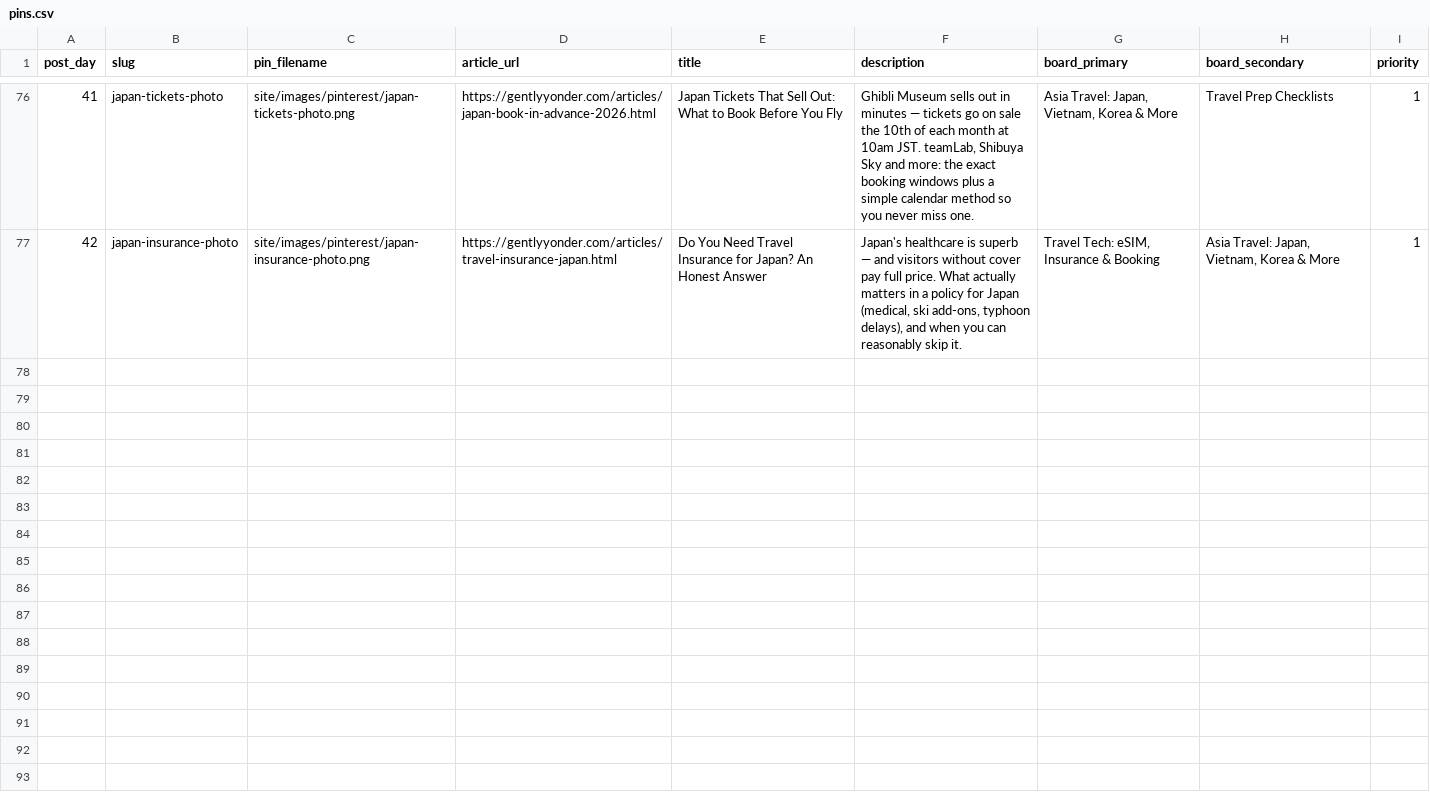
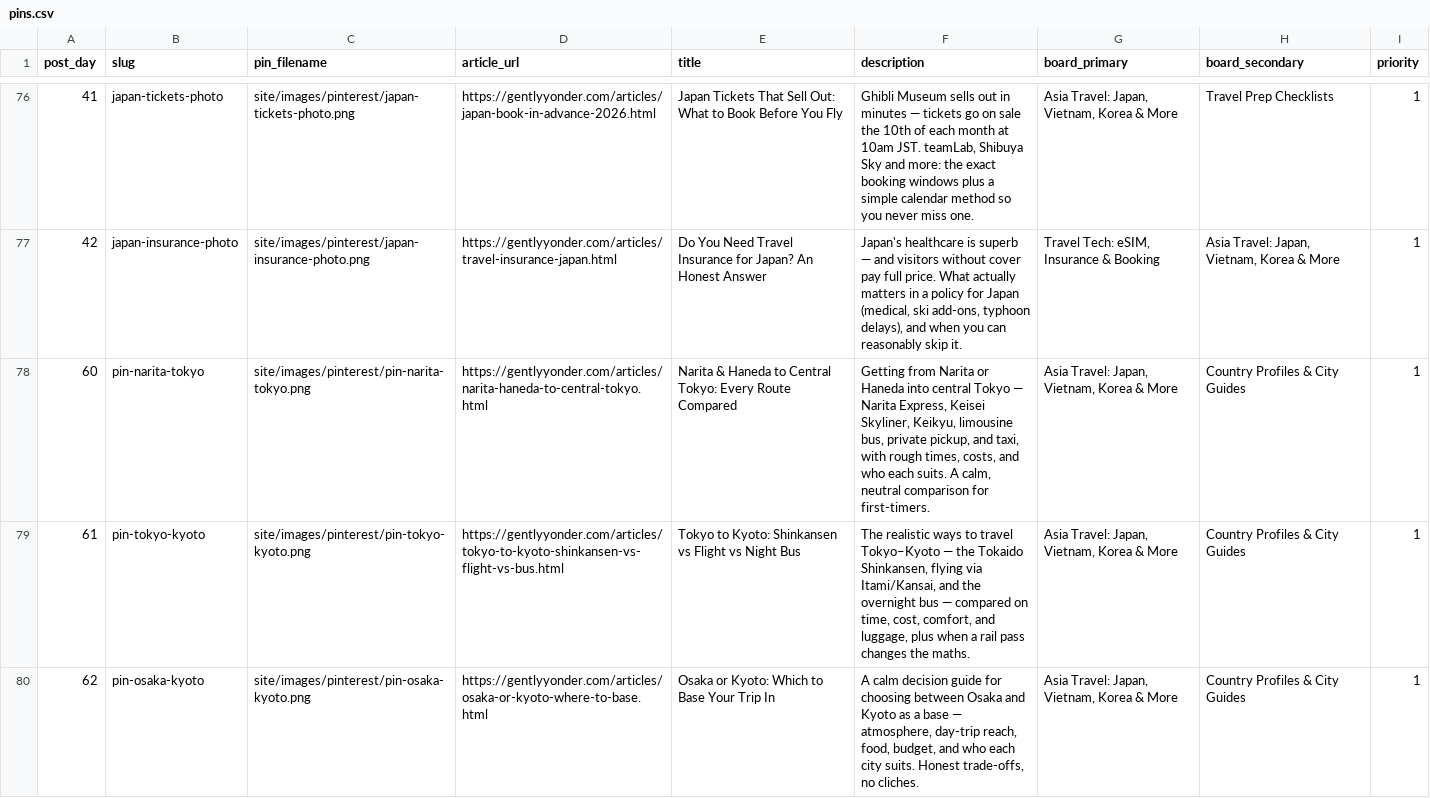
Before and after one commit to KYtripleS/travel-now-agent, a CSV file: marketing/pinterest_kit/pins.csv, drawn as a sheet; only a part is shown, gaps mark what is left out; the diff covers the shown part only; the diff names each change by its address in the sheet, - before the commit and + after, or states it on an @@ line.

```diff
--- a/marketing/pinterest_kit/pins.csv
+++ b/marketing/pinterest_kit/pins.csv
+row 78: 60 | pin-narita-tokyo | site/images/pinterest/pin-narita-tokyo.png | https://gentlyyonder.com/articles/narita-haneda-to-central-tokyo.html | Narita & Haneda to Central Tokyo: Every Route Compared | Getting from Narita or Haneda into central Tokyo — Narita Express, Keisei Skyliner, Keikyu, limousine bus, private pickup, and taxi, with rough times, costs, and who each suits. A calm, neutral comparison for first-timers. | Asia Travel: Japan, Vietnam, Korea & More | Country Profiles & City Guides | 1
+row 79: 61 | pin-tokyo-kyoto | site/images/pinterest/pin-tokyo-kyoto.png | https://gentlyyonder.com/articles/tokyo-to-kyoto-shinkansen-vs-flight-vs-bus.html | Tokyo to Kyoto: Shinkansen vs Flight vs Night Bus | The realistic ways to travel Tokyo–Kyoto — the Tokaido Shinkansen, flying via Itami/Kansai, and the overnight bus — compared on time, cost, comfort, and luggage, plus when a rail pass changes the maths. | Asia Travel: Japan, Vietnam, Korea & More | Country Profiles & City Guides | 1
+row 80: 62 | pin-osaka-kyoto | site/images/pinterest/pin-osaka-kyoto.png | https://gentlyyonder.com/articles/osaka-or-kyoto-where-to-base.html | Osaka or Kyoto: Which to Base Your Trip In | A calm decision guide for choosing between Osaka and Kyoto as a base — atmosphere, day-trip reach, food, budget, and who each city suits. Honest trade-offs, no cliches. | Asia Travel: Japan, Vietnam, Korea & More | Country Profiles & City Guides | 1
```
Also changed, not shown: 2 added rows elsewhere in this file, 22 other files.
